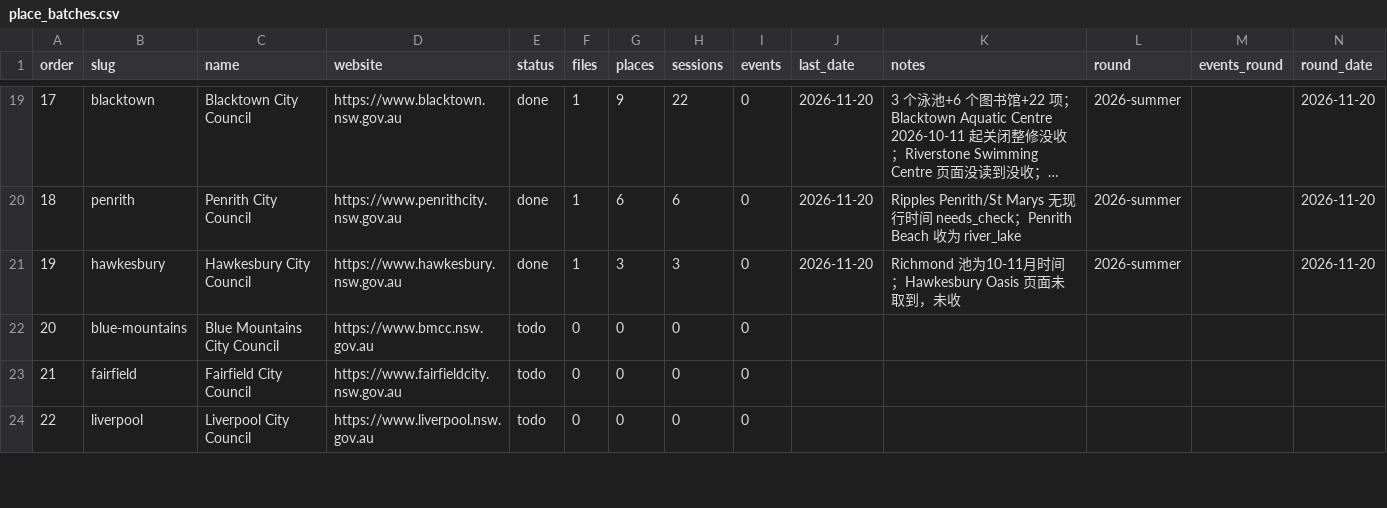
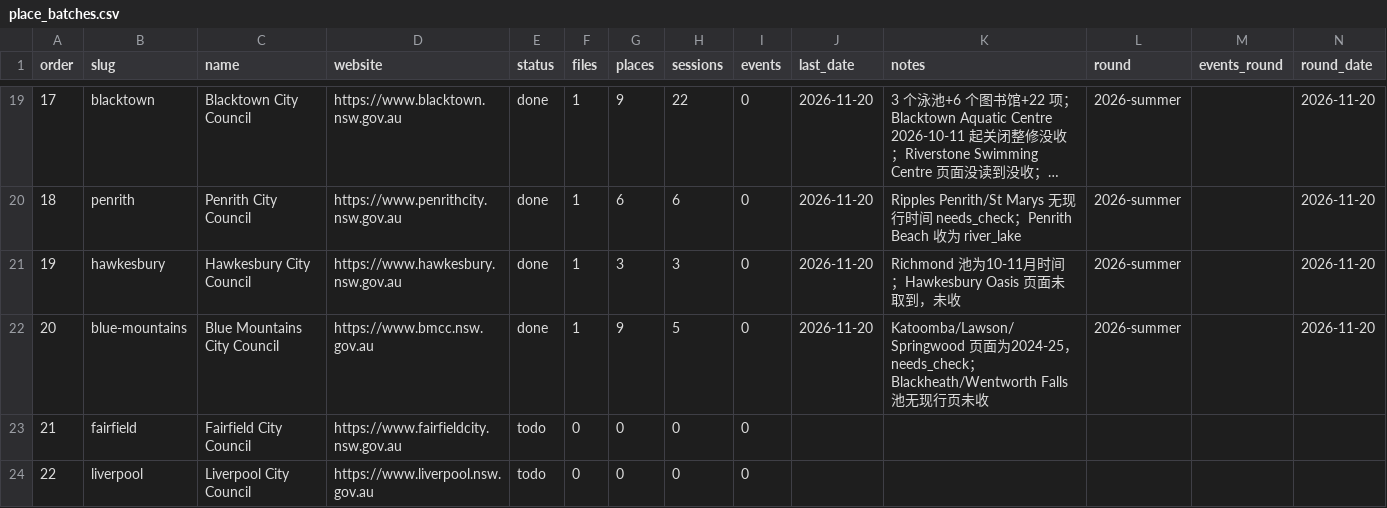
Before and after one commit to sasuke9527/parkapp-data, a CSV file: place_batches.csv, drawn as a sheet; only a part is shown, gaps mark what is left out; long unchanged cells end in ….

```diff
--- a/place_batches.csv
+++ b/place_batches.csv
@@ -21,3 +21,3 @@ order,slug,name,website,status,files,places,sessions,events,last_date,notes,roun
 19,hawkesbury,Hawkesbury City Council,https://www.hawkesbury.nsw.gov.au,done,1,3,3,0,2026-11-20,Richmond 池为10-11月时间；Hawkesbury Oasis 页面未取到，未收,2026-summer,,2026-11-20
-20,blue-mountains,Blue Mountains City Council,https://www.bmcc.nsw.gov.au,todo,0,0,0,0,,,,,
+20,blue-mountains,Blue Mountains City Council,https://www.bmcc.nsw.gov.au,done,1,9,5,0,2026-11-20,Katoomba/Lawson/Springwood 页面为2024-25，needs_check；Blackheath/Wentworth Falls 池无现行页未收,2026-summer,,2026-11-20
 21,fairfield,Fairfield City Council,https://www.fairfieldcity.nsw.gov.au,todo,0,0,0,0,,,,,
```
